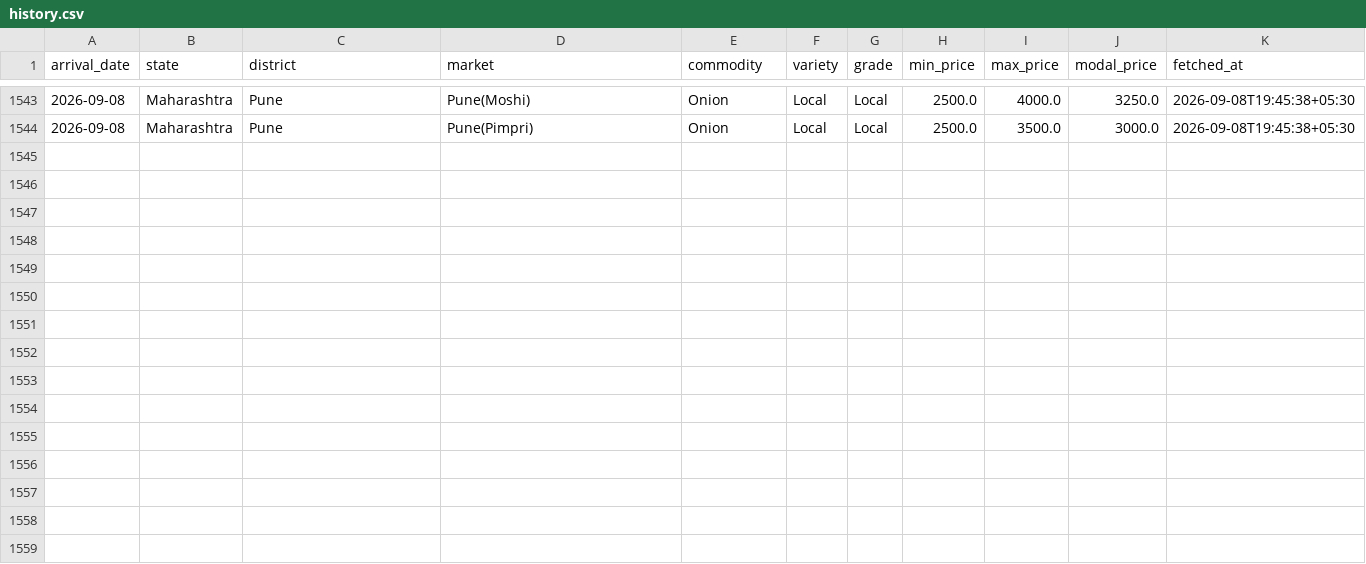
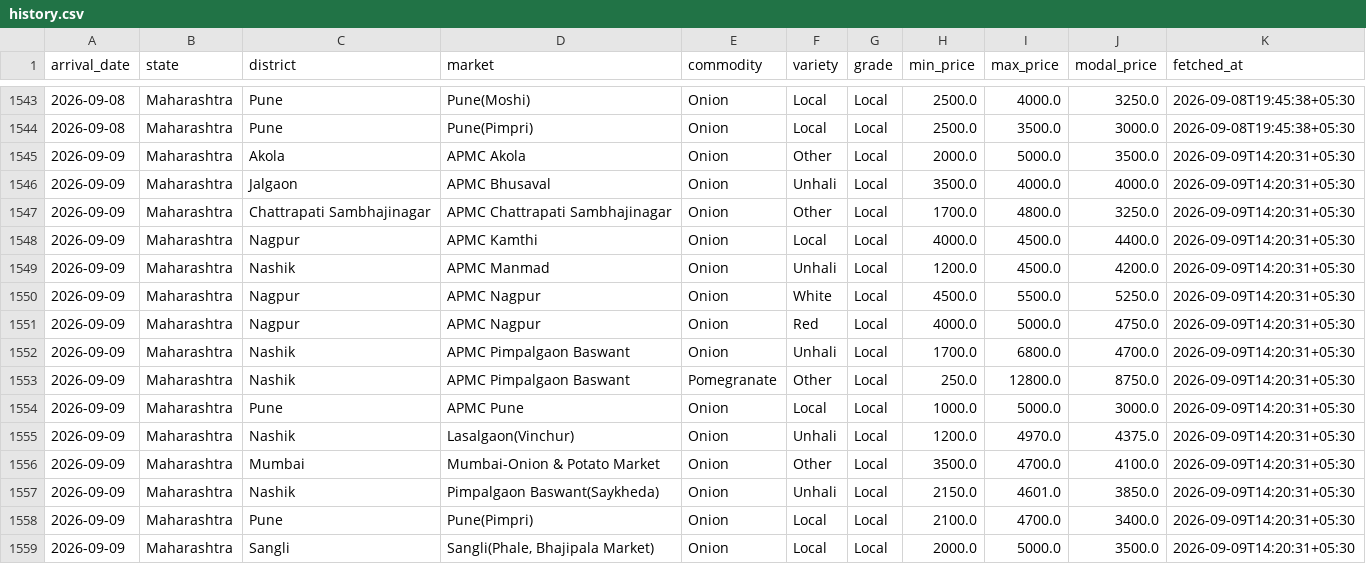
Before and after one commit to shamathakur77/nashik-mandi-watch, a CSV file: data/history.csv, drawn as a sheet; only a part is shown, gaps mark what is left out; the diff names each change by its address in the sheet, - before the commit and + after, or states it on an @@ line.

```diff
--- a/data/history.csv
+++ b/data/history.csv
+row 1545: 2026-09-09 | Maharashtra | Akola | APMC Akola | Onion | Other | Local | 2000.0 | 5000.0 | 3500.0 | 2026-09-09T14:20:31+05:30
+row 1546: 2026-09-09 | Maharashtra | Jalgaon | APMC Bhusaval | Onion | Unhali | Local | 3500.0 | 4000.0 | 4000.0 | 2026-09-09T14:20:31+05:30
+row 1547: 2026-09-09 | Maharashtra | Chattrapati Sambhajinagar | APMC Chattrapati Sambhajinagar | Onion | Other | Local | 1700.0 | 4800.0 | 3250.0 | 2026-09-09T14:20:31+05:30
+row 1548: 2026-09-09 | Maharashtra | Nagpur | APMC Kamthi | Onion | Local | Local | 4000.0 | 4500.0 | 4400.0 | 2026-09-09T14:20:31+05:30
+row 1549: 2026-09-09 | Maharashtra | Nashik | APMC Manmad | Onion | Unhali | Local | 1200.0 | 4500.0 | 4200.0 | 2026-09-09T14:20:31+05:30
+row 1550: 2026-09-09 | Maharashtra | Nagpur | APMC Nagpur | Onion | White | Local | 4500.0 | 5500.0 | 5250.0 | 2026-09-09T14:20:31+05:30
+row 1551: 2026-09-09 | Maharashtra | Nagpur | APMC Nagpur | Onion | Red | Local | 4000.0 | 5000.0 | 4750.0 | 2026-09-09T14:20:31+05:30
+row 1552: 2026-09-09 | Maharashtra | Nashik | APMC Pimpalgaon Baswant | Onion | Unhali | Local | 1700.0 | 6800.0 | 4700.0 | 2026-09-09T14:20:31+05:30
+row 1553: 2026-09-09 | Maharashtra | Nashik | APMC Pimpalgaon Baswant | Pomegranate | Other | Local | 250.0 | 12800.0 | 8750.0 | 2026-09-09T14:20:31+05:30
+row 1554: 2026-09-09 | Maharashtra | Pune | APMC Pune | Onion | Local | Local | 1000.0 | 5000.0 | 3000.0 | 2026-09-09T14:20:31+05:30
+row 1555: 2026-09-09 | Maharashtra | Nashik | Lasalgaon(Vinchur) | Onion | Unhali | Local | 1200.0 | 4970.0 | 4375.0 | 2026-09-09T14:20:31+05:30
+row 1556: 2026-09-09 | Maharashtra | Mumbai | Mumbai-Onion & Potato Market | Onion | Other | Local | 3500.0 | 4700.0 | 4100.0 | 2026-09-09T14:20:31+05:30
+row 1557: 2026-09-09 | Maharashtra | Nashik | Pimpalgaon Baswant(Saykheda) | Onion | Unhali | Local | 2150.0 | 4601.0 | 3850.0 | 2026-09-09T14:20:31+05:30
+row 1558: 2026-09-09 | Maharashtra | Pune | Pune(Pimpri) | Onion | Local | Local | 2100.0 | 4700.0 | 3400.0 | 2026-09-09T14:20:31+05:30
+row 1559: 2026-09-09 | Maharashtra | Sangli | Sangli(Phale, Bhajipala Market) | Onion | Local | Local | 2000.0 | 5000.0 | 3500.0 | 2026-09-09T14:20:31+05:30
```
Also changed, not shown: 3 other files.
